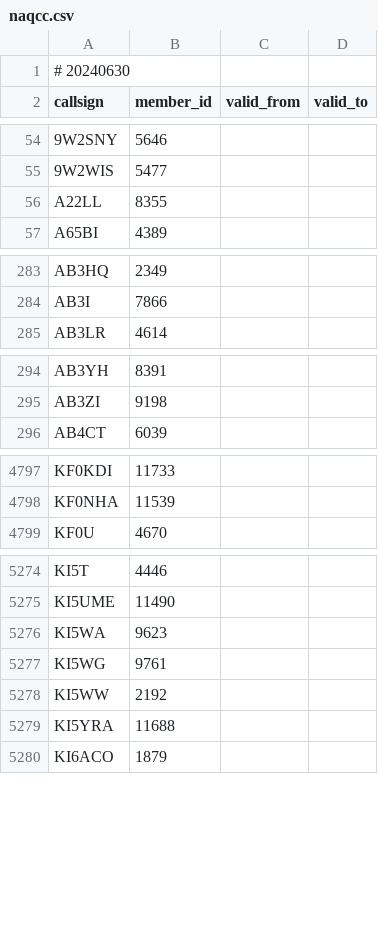
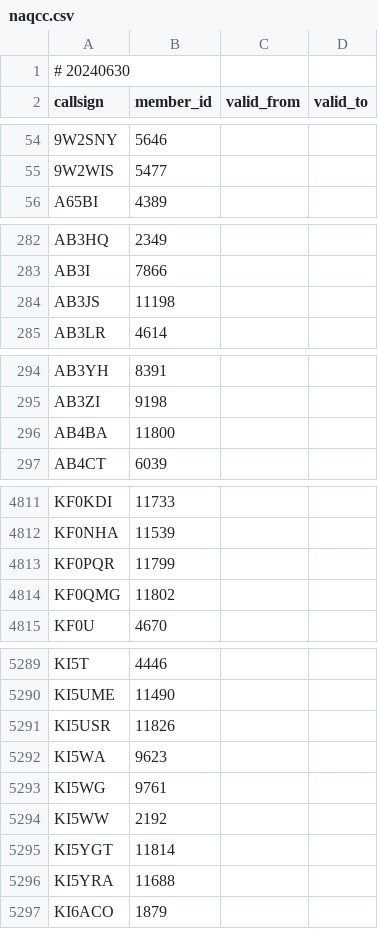
Before and after one commit to foldynl/hamradio-membeship-lists, a CSV file: lists/naqcc.csv, drawn as a sheet; only a part is shown, gaps mark what is left out; removed rows and columns are numbered as before the commit, all else as after; the diff covers the shown part only; the diff names each change by its address in the sheet, - before the commit and + after, or states it on an @@ line.

```diff
--- a/lists/naqcc.csv
+++ b/lists/naqcc.csv
-row 56: A22LL | 8355
+row 284: AB3JS | 11198
+row 296: AB4BA | 11800
+row 4813: KF0PQR | 11799
+row 4814: KF0QMG | 11802
+row 5291: KI5USR | 11826
+row 5295: KI5YGT | 11814
```
Also changed, not shown: 54 added rows, 8 removed rows and 1 edited cell elsewhere in this file, lists/a1club.csv, lists/agcwdl.csv, 20 other files.
